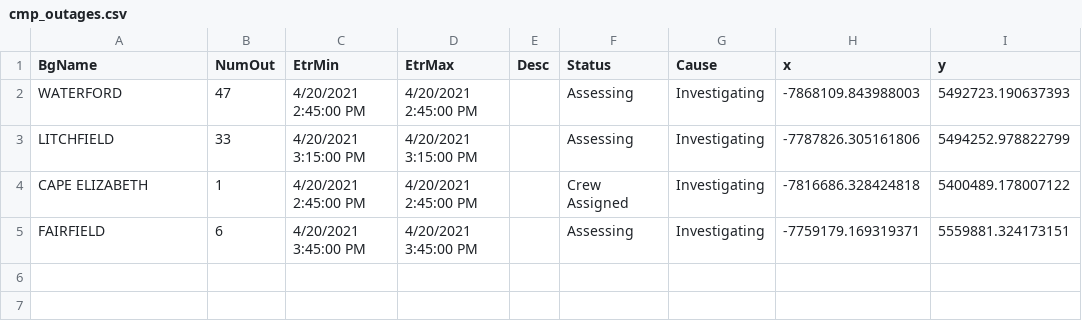
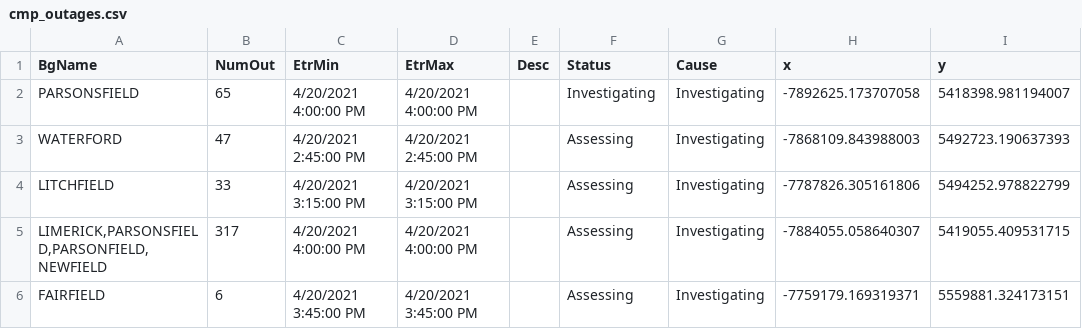
Before and after one commit to abkfenris/cmp-outages, a CSV file: cmp_outages.csv, drawn as a sheet; removed rows and columns are numbered as before the commit, all else as after; the diff names each change by its address in the sheet, - before the commit and + after, or states it on an @@ line.

```diff
--- a/cmp_outages.csv
+++ b/cmp_outages.csv
+row 2: PARSONSFIELD | 65 | 4/20/2021 4:00:00 PM | 4/20/2021 4:00:00 PM |  | Investigating | Investigating | -7892625.173707058 | 5418398.981194007
-row 4: CAPE ELIZABETH | 1 | 4/20/2021 2:45:00 PM | 4/20/2021 2:45:00 PM |  | Crew Assigned | Investigating | -7816686.328424818 | 5400489.178007122
+row 5: LIMERICK,PARSONSFIELD,PARSONFIELD,NEWFIELD | 317 | 4/20/2021 4:00:00 PM | 4/20/2021 4:00:00 PM |  | Assessing | Investigating | -7884055.058640307 | 5419055.409531715
```
